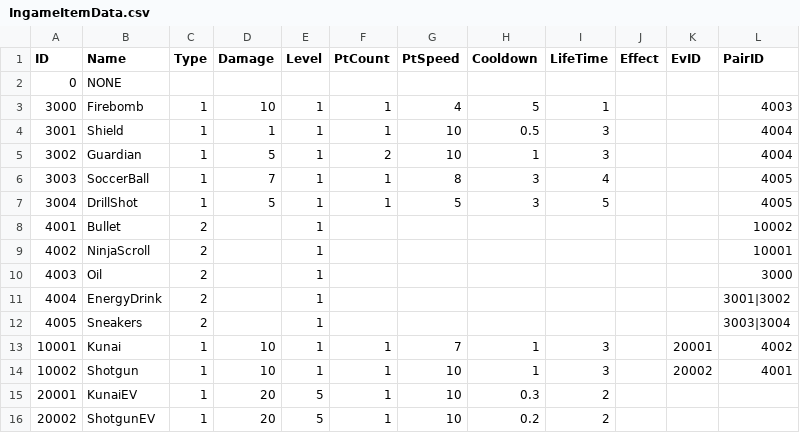
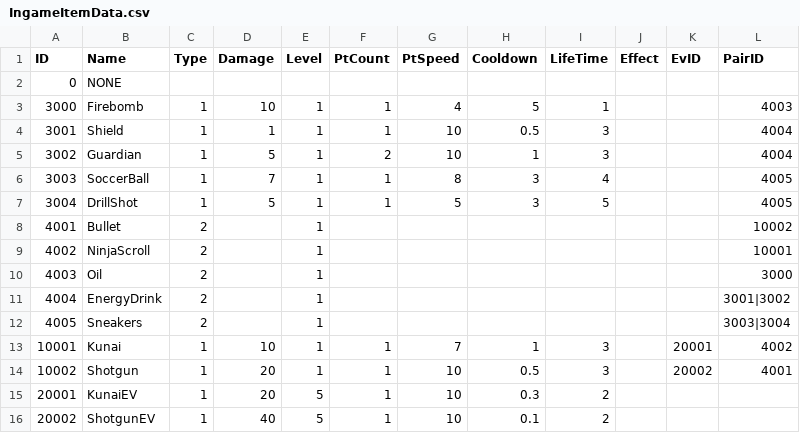
Before and after one commit to wlsrurdmlwjdrnf-wq/OZ_team5, a CSV file: Assets/05_Resource/Resources/Data/IngameItemData.csv, drawn as a sheet.

```diff
--- a/Assets/05_Resource/Resources/Data/IngameItemData.csv
+++ b/Assets/05_Resource/Resources/Data/IngameItemData.csv
@@ -13,4 +13,4 @@
 10001,Kunai,1,10,1,1,7,1,3,,20001,4002
-10002,Shotgun,1,10,1,1,10,1,3,,20002,4001
+10002,Shotgun,1,20,1,1,10,0.5,3,,20002,4001
 20001,KunaiEV,1,20,5,1,10,0.3,2,,,
-20002,ShotgunEV,1,20,5,1,10,0.2,2,,,
+20002,ShotgunEV,1,40,5,1,10,0.1,2,,,
```
Also changed, not shown: 17 other files.
